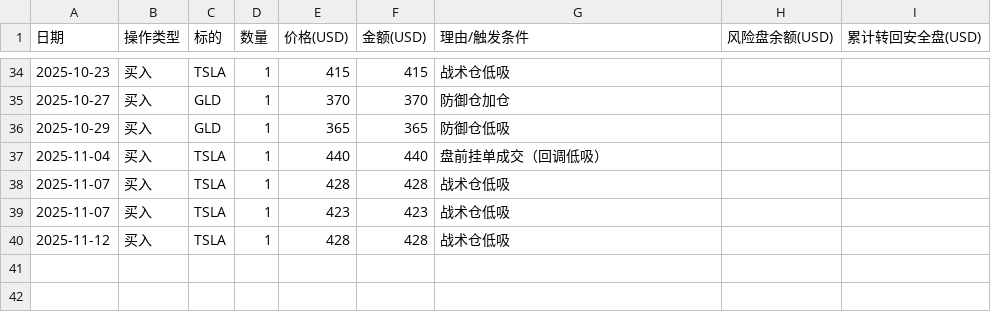
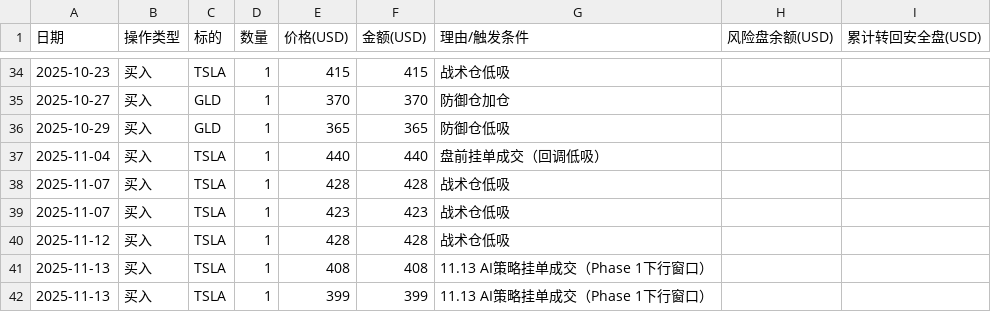
Before and after one commit to jaysean1/investment, a CSV file: 05_transactions_all.csv, drawn as a sheet; only a part is shown, gaps mark what is left out.

Commit message:
Update transaction and holdings records for TSLA, adding new entries for 2025-11-13 and adjusting price data for existing holdings, ensuring accuracy in average costs and total holdings.

```diff
--- a/05_transactions_all.csv
+++ b/05_transactions_all.csv
@@ -40 +40,3 @@
 2025-11-12,买入,TSLA,1,428,428,战术仓低吸,,
+2025-11-13,买入,TSLA,1,408,408,11.13 AI策略挂单成交（Phase 1下行窗口）,,
+2025-11-13,买入,TSLA,1,399,399,11.13 AI策略挂单成交（Phase 1下行窗口）,,
```
Also changed, not shown: 1 other file.
